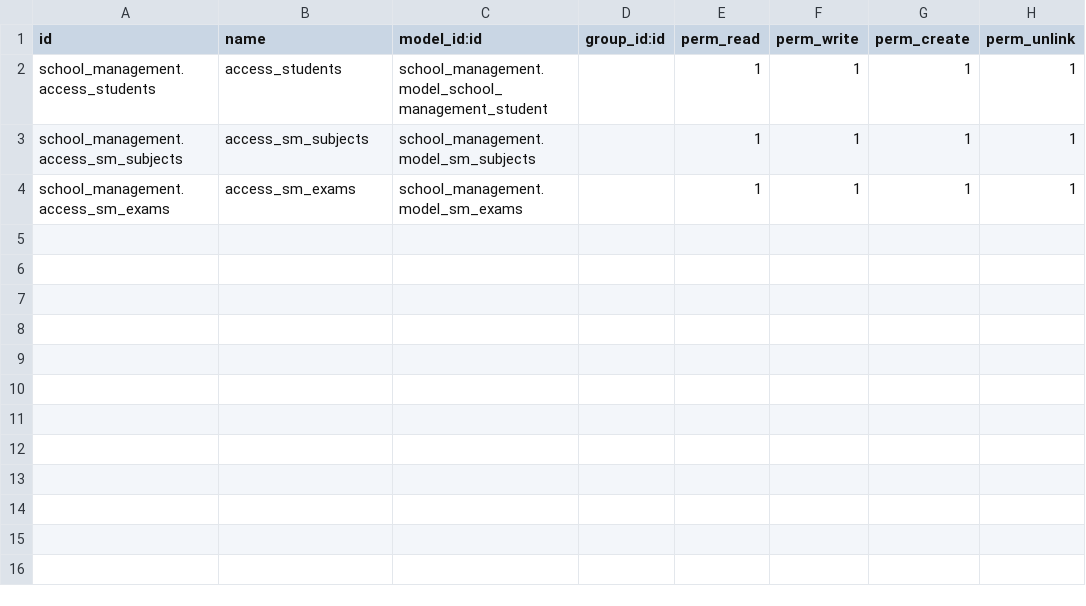
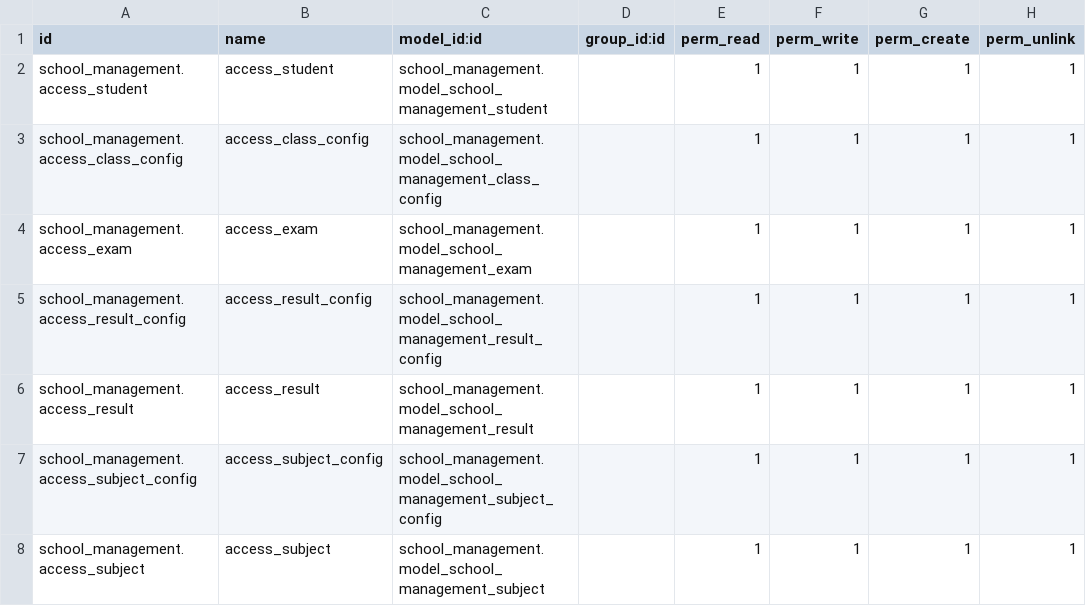
Before and after one commit to sattar-kuet/school_management, a CSV file: security/ir.model.access.csv, drawn as a sheet.

Commit message:
sesurity file modify

```diff
--- a/security/ir.model.access.csv
+++ b/security/ir.model.access.csv
@@ -1,4 +1,8 @@
 id,name,model_id:id,group_id:id,perm_read,perm_write,perm_create,perm_unlink
-school_management.access_students,access_students,school_management.model_school_management_student,,1,1,1,1
-school_management.access_sm_subjects,access_sm_subjects,school_management.model_sm_subjects,,1,1,1,1
-school_management.access_sm_exams,access_sm_exams,school_management.model_sm_exams,,1,1,1,1
+school_management.access_student,access_student,school_management.model_school_management_student,,1,1,1,1
+school_management.access_class_config,access_class_config,school_management.model_school_management_class_config,,1,1,1,1
+school_management.access_exam,access_exam,school_management.model_school_management_exam,,1,1,1,1
+school_management.access_result_config,access_result_config,school_management.model_school_management_result_config,,1,1,1,1
+school_management.access_result,access_result,school_management.model_school_management_result,,1,1,1,1
+school_management.access_subject_config,access_subject_config,school_management.model_school_management_subject_config,,1,1,1,1
+school_management.access_subject,access_subject,school_management.model_school_management_subject,,1,1,1,1
```
